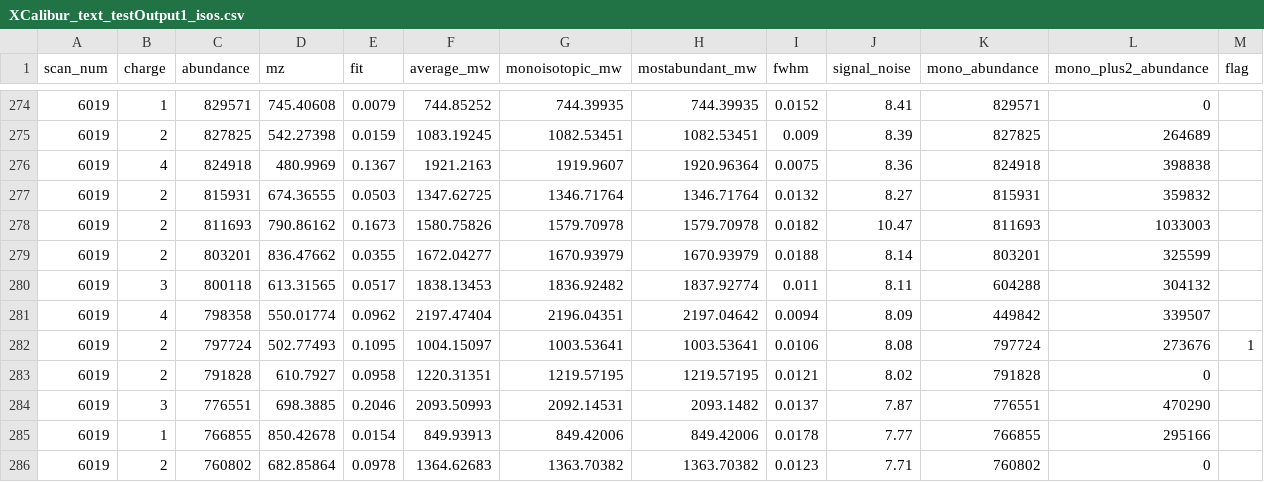
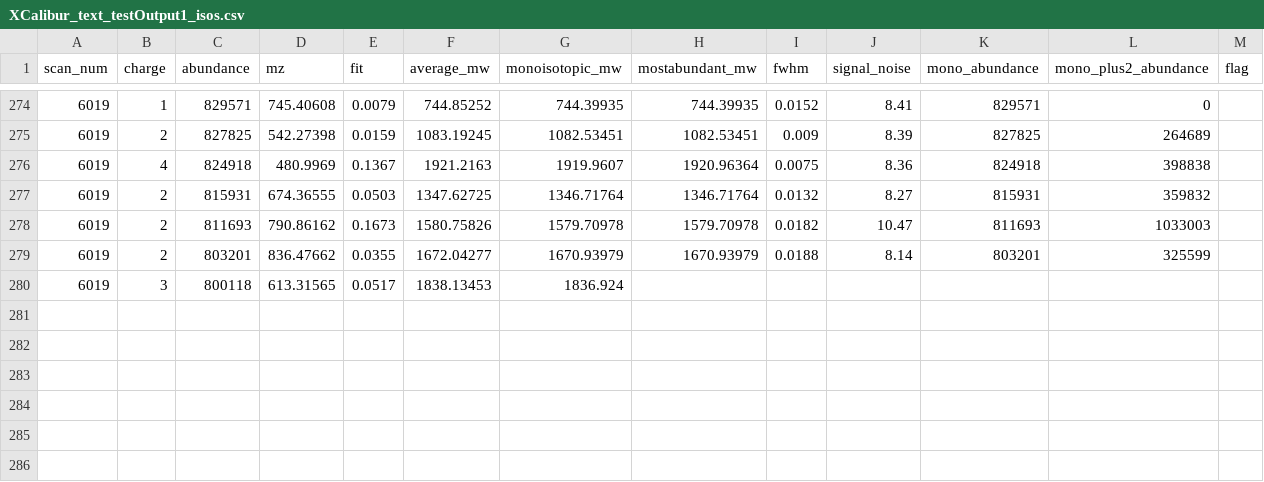
Before and after one commit to PNNL-Comp-Mass-Spec/DeconTools, a CSV file: DeconTools.UnitTesting/TestFiles/XCalibur_text_testOutput1_isos.csv, drawn as a sheet; only a part is shown, gaps mark what is left out.

Commit message:
added minor Exporter test

```diff
--- a/DeconTools.UnitTesting/TestFiles/XCalibur_text_testOutput1_isos.csv
+++ b/DeconTools.UnitTesting/TestFiles/XCalibur_text_testOutput1_isos.csv
@@ -279,8 +279,2 @@ scan_num,charge,abundance,mz,fit,average_mw,monoisotopic_mw,mostabundant_mw,fwhm
 6019,2,803201,836.47662,0.0355,1672.04277,1670.93979,1670.93979,0.0188,8.14,803201,325599,
-6019,3,800118,613.31565,0.0517,1838.13453,1836.92482,1837.92774,0.011,8.11,604288,304132,
-6019,4,798358,550.01774,0.0962,2197.47404,2196.04351,2197.04642,0.0094,8.09,449842,339507,
-6019,2,797724,502.77493,0.1095,1004.15097,1003.53641,1003.53641,0.0106,8.08,797724,273676,1
-6019,2,791828,610.7927,0.0958,1220.31351,1219.57195,1219.57195,0.0121,8.02,791828,0,
-6019,3,776551,698.3885,0.2046,2093.50993,2092.14531,2093.1482,0.0137,7.87,776551,470290,
-6019,1,766855,850.42678,0.0154,849.93913,849.42006,849.42006,0.0178,7.77,766855,295166,
-6019,2,760802,682.85864,0.0978,1364.62683,1363.70382,1363.70382,0.0123,7.71,760802,0,
+6019,3,800118,613.31565,0.0517,1838.13453,1836.924
```
Also changed, not shown: 1 other file.
